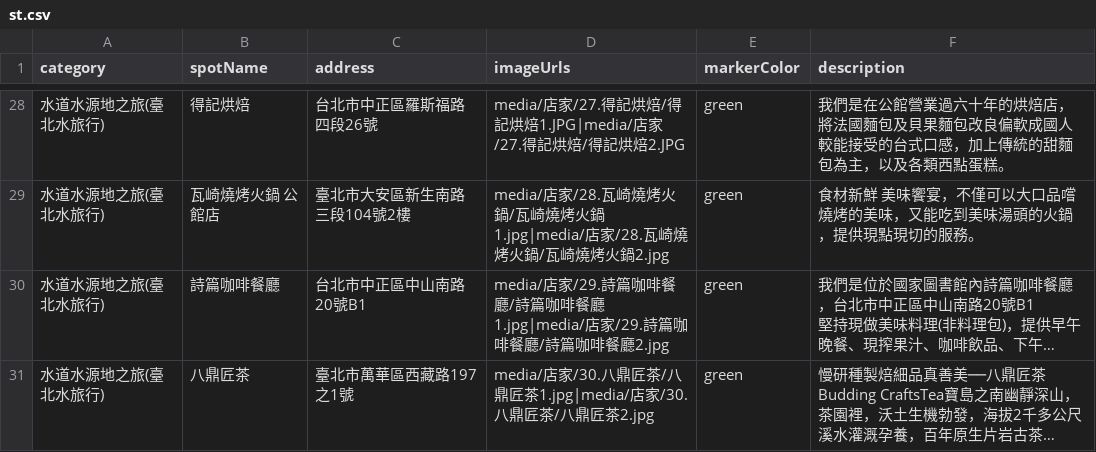
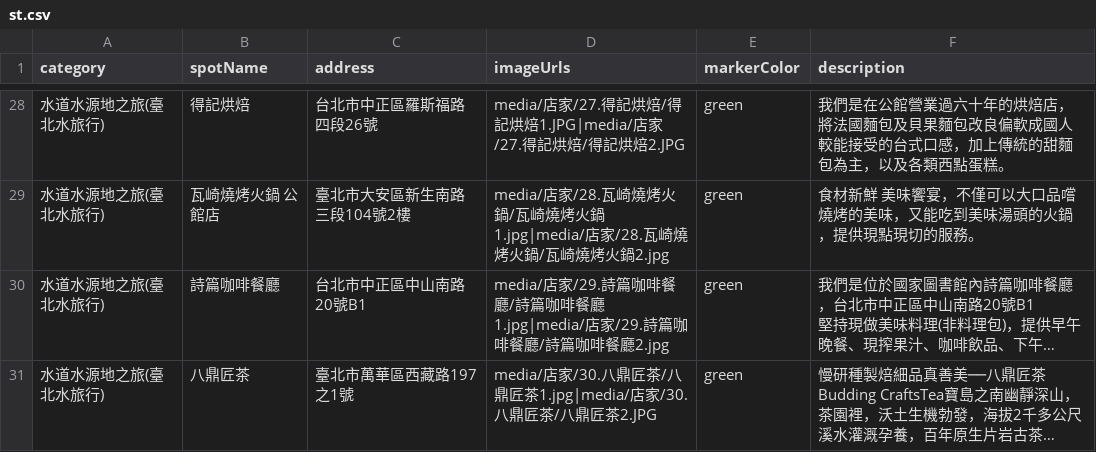
Before and after one commit to DoIT-TP/MICE_MAP, a CSV file: csv/st.csv, drawn as a sheet; only a part is shown, gaps mark what is left out; long unchanged cells end in …; the diff names each change by its address in the sheet, - before the commit and + after, or states it on an @@ line.

Commit message:
Update st.csv

```diff
--- a/csv/st.csv
+++ b/csv/st.csv
-D31 (imageUrls): …八鼎匠茶2.jpg
+D31 (imageUrls): …八鼎匠茶2.JPG
```
